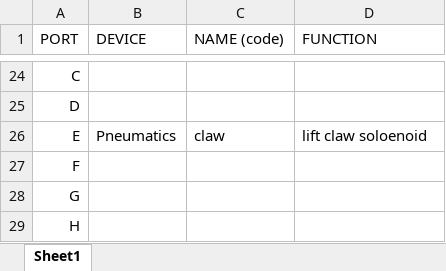
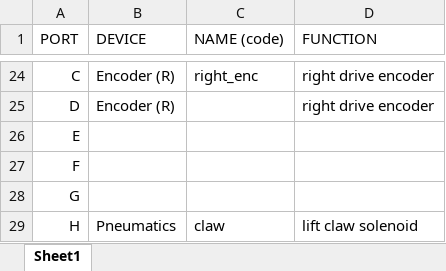
Before and after one commit to RIT-VEX-U/2021-2022-LITTLE, an Excel workbook: hardware_map.xlsx, sheet Sheet1, drawn as a sheet; only a part is shown, gaps mark what is left out; values as stored, in another font and other column widths than the file's, no borders; the diff covers the shown part only; the diff names each change by its address in the sheet, - before the commit and + after, or states it on an @@ line.

```diff
--- a/hardware_map.xlsx (sheet Sheet1)
+++ b/hardware_map.xlsx (sheet Sheet1)
-B24:B25 (DEVICE): (empty)
+B24:B25 (DEVICE): Encoder (R)
-C24 (NAME (code)): (empty)
+C24 (NAME (code)): right_enc
-D24:D25 (FUNCTION): (empty)
+D24:D25 (FUNCTION): right drive encoder
-B26 (DEVICE): Pneumatics
+B26 (DEVICE): (empty)
-C26 (NAME (code)): claw
+C26 (NAME (code)): (empty)
-D26 (FUNCTION): lift claw soloenoid
+D26 (FUNCTION): (empty)
-B29 (DEVICE): (empty)
+B29 (DEVICE): Pneumatics
-C29 (NAME (code)): (empty)
+C29 (NAME (code)): claw
-D29 (FUNCTION): (empty)
+D29 (FUNCTION): lift claw solenoid
```
Also changed, not shown: 34 edited cells elsewhere in this sheet, 5 other files.
